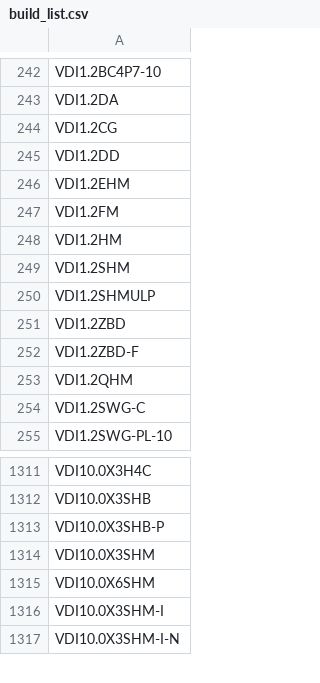
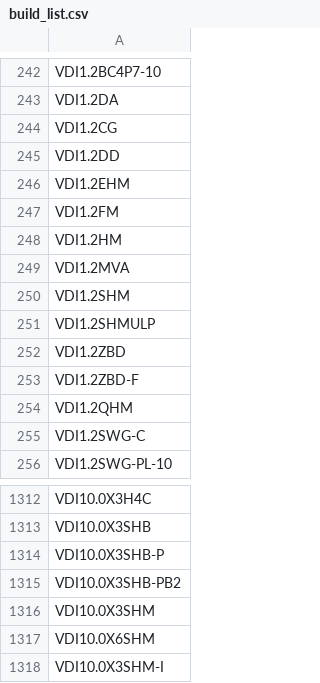
Before and after one commit to virginiadiodesinc/iv_labels_rma_application, a CSV file: app/services/build_list.csv, drawn as a sheet; only a part is shown, gaps mark what is left out; the shorter side is filled out with more unchanged rows.

Commit message:
Updated yellow flags, IV control styling, and build/block list location
Fixed issues with current test/rework info notes always being flagged (due to a case-sensitive mismatch), replaced checkboxes and polarity selection with toggle switches, fixed scaling issue with plots, and moved block and build list to network location so it can be updated more easily.

```diff
--- a/app/services/build_list.csv
+++ b/app/services/build_list.csv
@@ -248,2 +248,3 @@ VDI1.2FM
 VDI1.2HM
+VDI1.2MVA
 VDI1.2SHM
@@ -1313,2 +1314,3 @@ VDI10.0X3SHB
 VDI10.0X3SHB-P
+VDI10.0X3SHB-PB2
 VDI10.0X3SHM
```
Also changed, not shown: app/services/block_engravings.csv, 7 other files.
